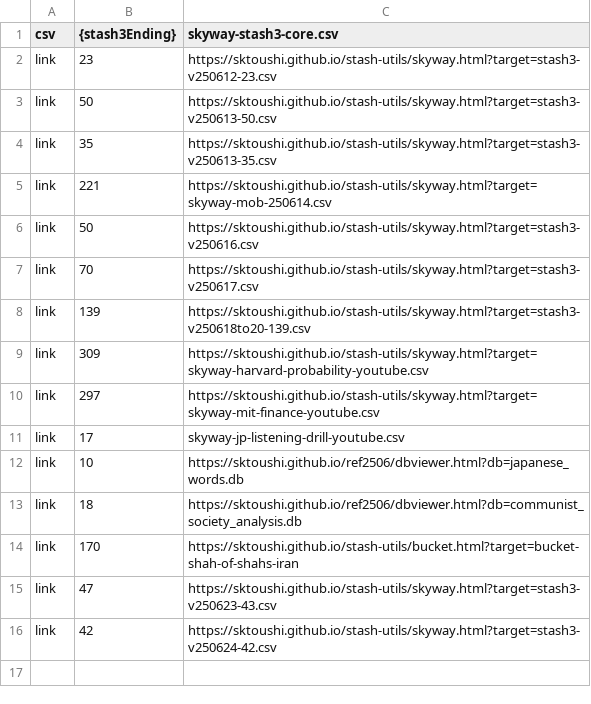
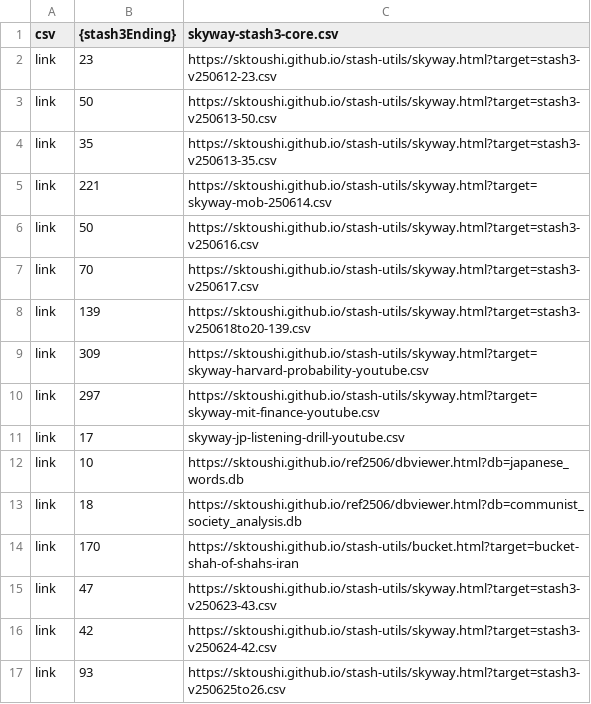
Before and after one commit to sktoushi/stash-utils, a CSV file: skyway-stash3.csv, drawn as a sheet.

Commit message:
Update skyway-stash3.csv

```diff
--- a/skyway-stash3.csv
+++ b/skyway-stash3.csv
@@ -16 +16,2 @@ link,47,https://sktoushi.github.io/stash-utils/skyway.html?target=stash3-v250623
 link,42,https://sktoushi.github.io/stash-utils/skyway.html?target=stash3-v250624-42.csv
+link,93,https://sktoushi.github.io/stash-utils/skyway.html?target=stash3-v250625to26.csv
```
